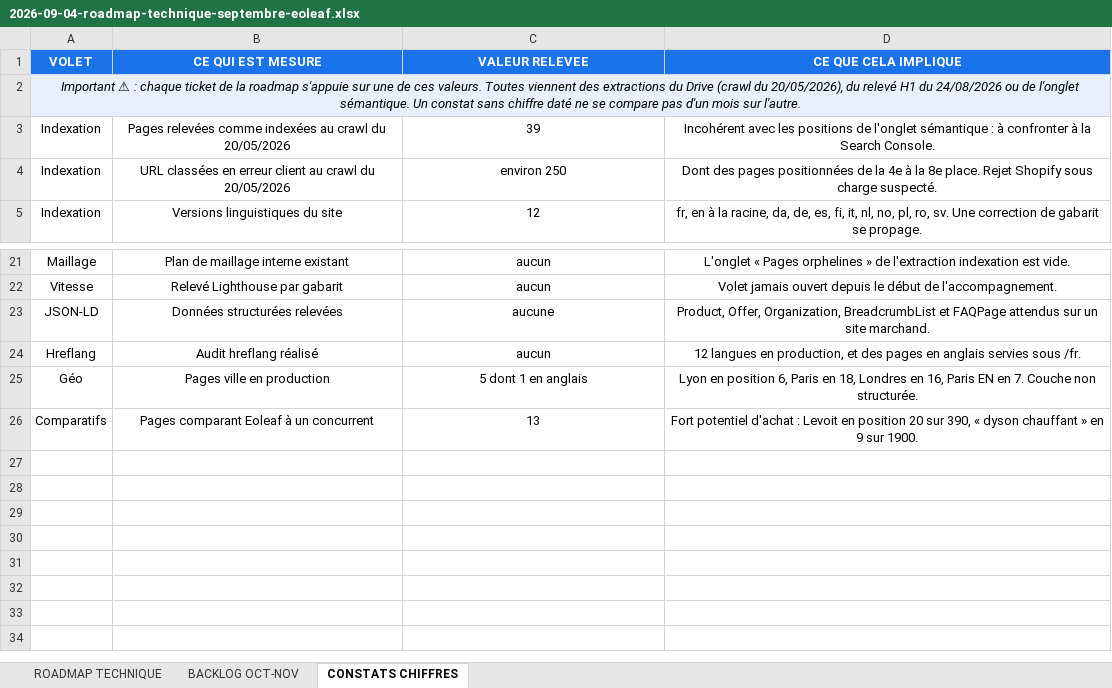
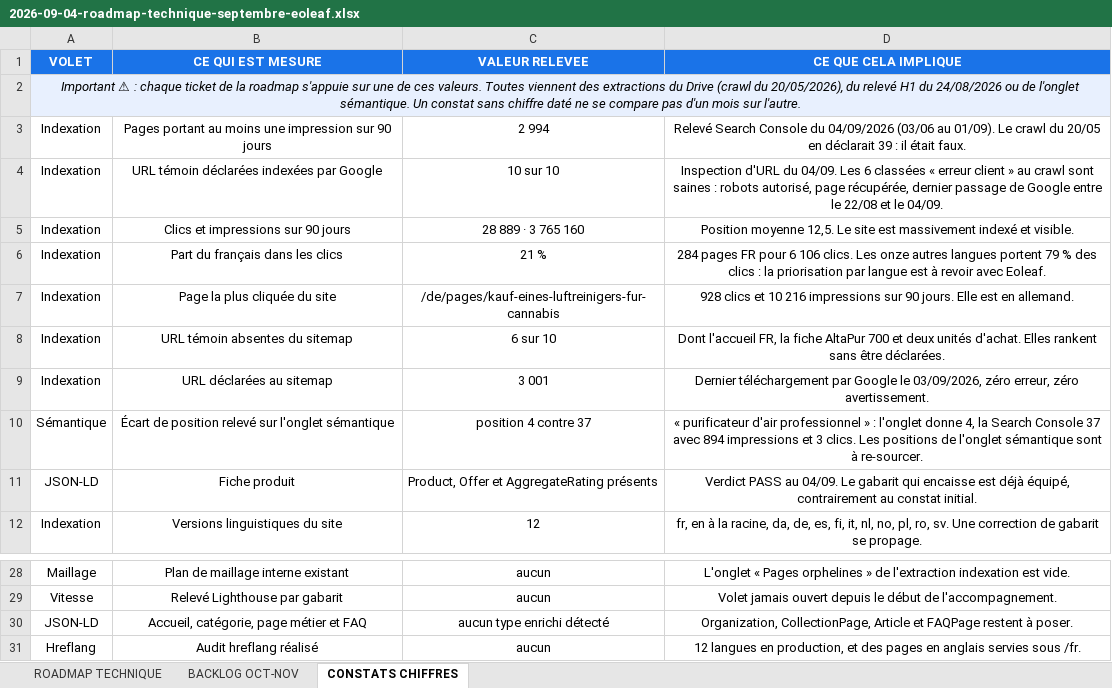
Before and after one commit to nicolasmanes-collab/Eoleaf, an Excel workbook: livrables/2026-09-04-roadmap-technique-septembre-eoleaf.xlsx, sheet CONSTATS CHIFFRES, drawn as a sheet; only a part is shown, gaps mark what is left out; the shorter side is filled out with more unchanged rows; values as stored, in another font and other column widths than the file's, no borders; removed rows and columns are numbered as before the commit, all else as after; the diff names each change by its address in the sheet, - before the commit and + after, or states it on an @@ line.

```diff
--- a/livrables/2026-09-04-roadmap-technique-septembre-eoleaf.xlsx (sheet CONSTATS CHIFFRES)
+++ b/livrables/2026-09-04-roadmap-technique-septembre-eoleaf.xlsx (sheet CONSTATS CHIFFRES)
-row 3: Indexation | Pages relevées comme indexées au crawl du 20/05/2026 | 39 | Incohérent avec les positions de l'onglet sémantique : à confronter à la Search Console.
-row 4: Indexation | URL classées en erreur client au crawl du 20/05/2026 | environ 250 | Dont des pages positionnées de la 4e à la 8e place. Rejet Shopify sous charge suspecté.
+row 3: Indexation | Pages portant au moins une impression sur 90 jours | 2 994 | Relevé Search Console du 04/09/2026 (03/06 au 01/09). Le crawl du 20/05 en déclarait 39 : il était faux.
+row 4: Indexation | URL témoin déclarées indexées par Google | 10 sur 10 | Inspection d'URL du 04/09. Les 6 classées « erreur client » au crawl sont saines : robots autorisé, page récupérée, dernier passage de Google entre le 22/08 et le 04/09.
+row 5: Indexation | Clics et impressions sur 90 jours | 28 889 · 3 765 160 | Position moyenne 12,5. Le site est massivement indexé et visible.
+row 6: Indexation | Part du français dans les clics | 21 % | 284 pages FR pour 6 106 clics. Les onze autres langues portent 79 % des clics : la priorisation par langue est à revoir avec Eoleaf.
+row 7: Indexation | Page la plus cliquée du site | /de/pages/kauf-eines-luftreinigers-fur-cannabis | 928 clics et 10 216 impressions sur 90 jours. Elle est en allemand.
+row 8: Indexation | URL témoin absentes du sitemap | 6 sur 10 | Dont l'accueil FR, la fiche AltaPur 700 et deux unités d'achat. Elles rankent sans être déclarées.
+row 9: Indexation | URL déclarées au sitemap | 3 001 | Dernier téléchargement par Google le 03/09/2026, zéro erreur, zéro avertissement.
+row 10: Sémantique | Écart de position relevé sur l'onglet sémantique | position 4 contre 37 | « purificateur d'air professionnel » : l'onglet donne 4, la Search Console 37 avec 894 impressions et 3 clics. Les positions de l'onglet sémantique sont à re-sourcer.
+row 11: JSON-LD | Fiche produit | Product, Offer et AggregateRating présents | Verdict PASS au 04/09. Le gabarit qui encaisse est déjà équipé, contrairement au constat initial.
-row 23: JSON-LD | Données structurées relevées | aucune | Product, Offer, Organization, BreadcrumbList et FAQPage attendus sur un site marchand.
+row 30: JSON-LD | Accueil, catégorie, page métier et FAQ | aucun type enrichi détecté | Organization, CollectionPage, Article et FAQPage restent à poser.
```
Also changed, not shown: sheet ROADMAP TECHNIQUE, sheet BACKLOG OCT-NOV, 7 other files.
